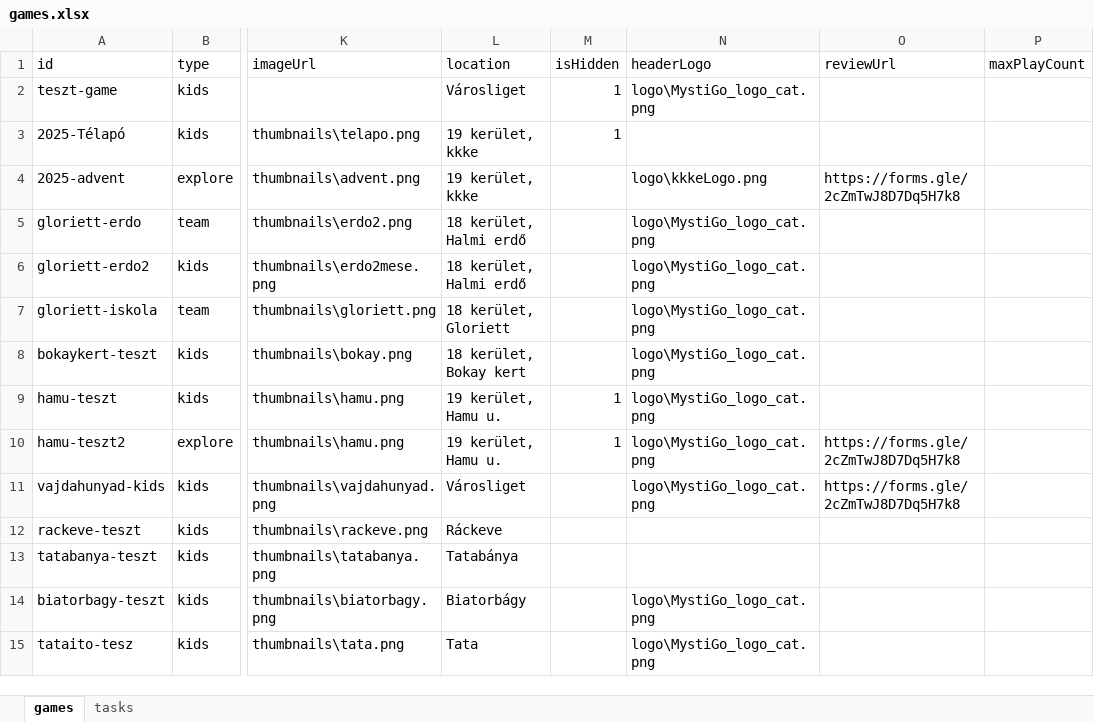
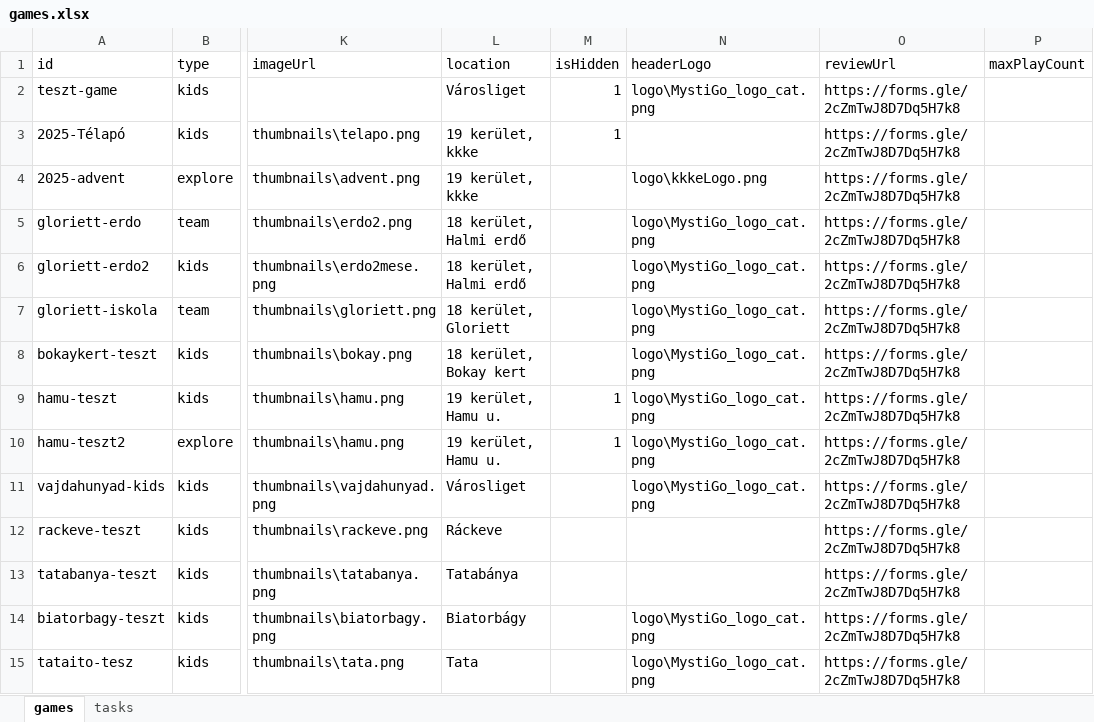
Before and after one commit to MystiGo-hu/MystiGo, an Excel workbook: games/games.xlsx, sheet games, drawn as a sheet; only a part is shown, gaps mark what is left out; values as stored, in another font and other column widths than the file's, no borders; the diff covers the shown part only; the diff names each change by its address in the sheet, - before the commit and + after, or states it on an @@ line.

Commit message:
Add files via upload

```diff
--- a/games/games.xlsx (sheet games)
+++ b/games/games.xlsx (sheet games)
-O2:O3 (reviewUrl): (empty)
+O2:O3 (reviewUrl): https://forms.gle/2cZmTwJ8D7Dq5H7k8
-O5:O9 (reviewUrl): (empty)
+O5:O9 (reviewUrl): https://forms.gle/2cZmTwJ8D7Dq5H7k8
-O12:O15 (reviewUrl): (empty)
+O12:O15 (reviewUrl): https://forms.gle/2cZmTwJ8D7Dq5H7k8
```
Also changed, not shown: 16 edited cells elsewhere in this sheet.
